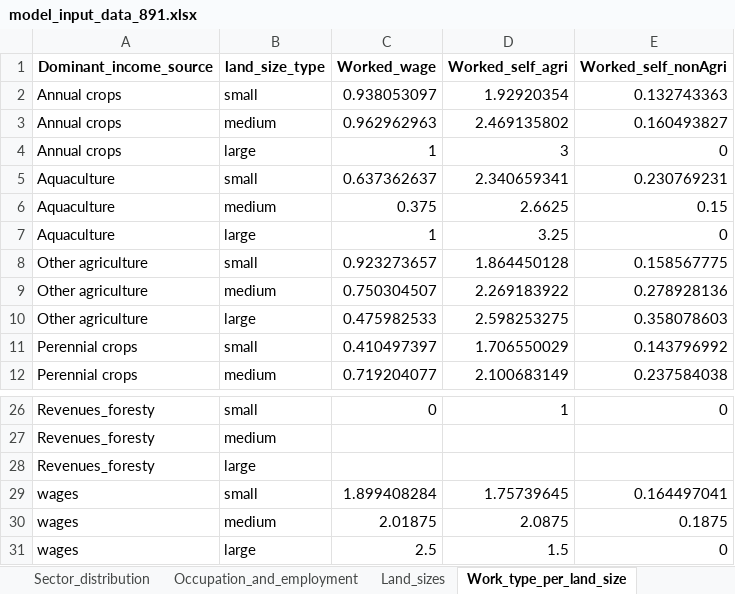
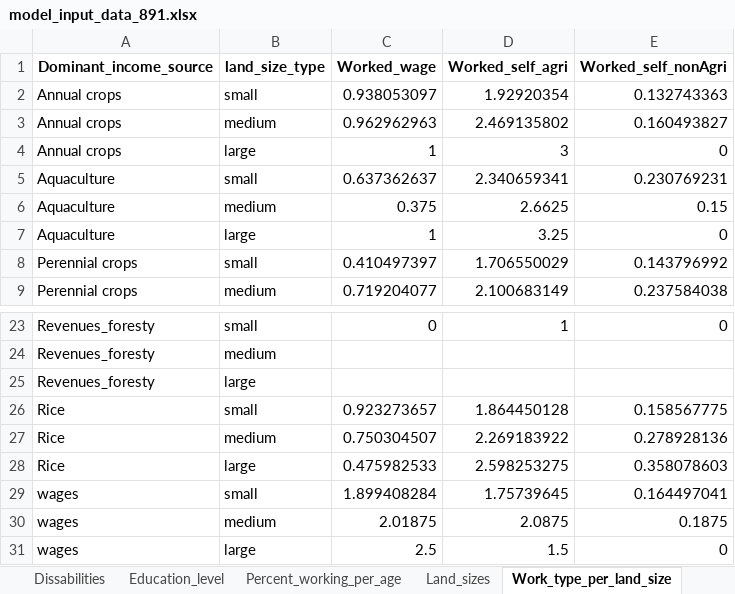
Before and after one commit to Juliettevanalst/Thesis, an Excel workbook: Model_Version3/Data/model_input_data_891.xlsx, sheet Work_type_per_land_size, drawn as a sheet; only a part is shown, gaps mark what is left out; values as stored, in another font and other column widths than the file's, no borders; removed rows and columns are numbered as before the commit, all else as after; the diff names each change by its address in the sheet, - before the commit and + after, or states it on an @@ line.

```diff
--- a/Model_Version3/Data/model_input_data_891.xlsx (sheet Work_type_per_land_size)
+++ b/Model_Version3/Data/model_input_data_891.xlsx (sheet Work_type_per_land_size)
-row 8: Other agriculture | small | 0.923273657 | 1.864450128 | 0.158567775
-row 9: Other agriculture | medium | 0.750304507 | 2.269183922 | 0.278928136
-row 10: Other agriculture | large | 0.475982533 | 2.598253275 | 0.358078603
+row 26: Rice | small | 0.923273657 | 1.864450128 | 0.158567775
+row 27: Rice | medium | 0.750304507 | 2.269183922 | 0.278928136
+row 28: Rice | large | 0.475982533 | 2.598253275 | 0.358078603
```
Also changed, not shown: sheet Occupation_and_employment, sheet Sector_distribution, other sheet tabs, 5 other files.
